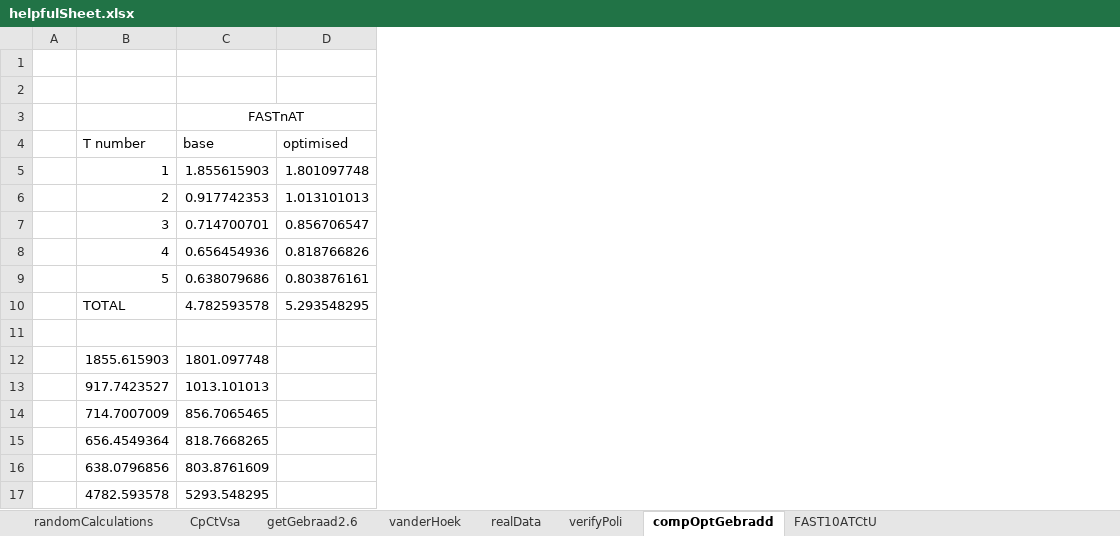
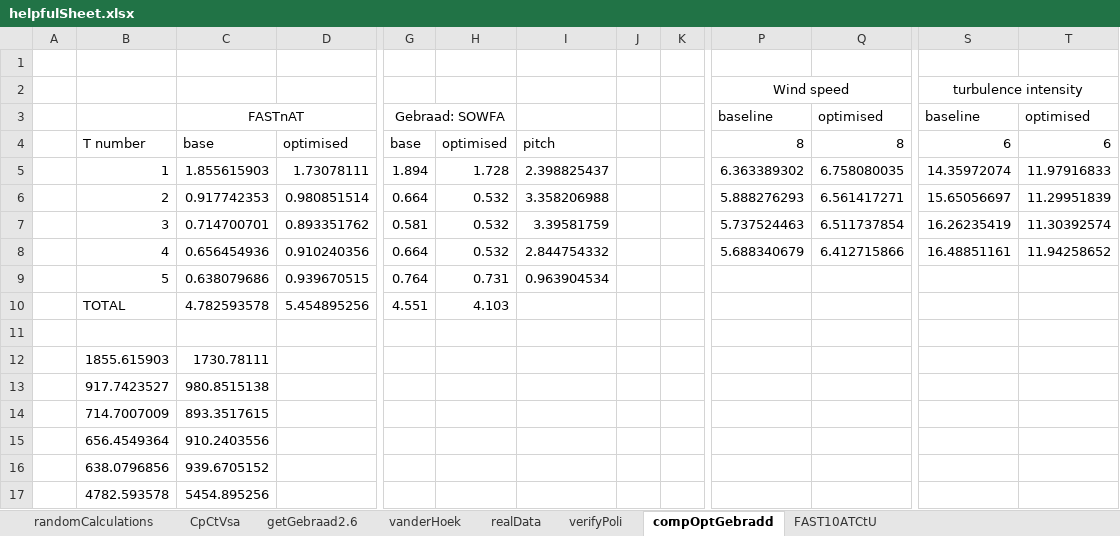
Before and after one commit to Allistor21/wind-farm-control-thesis, an Excel workbook: helpfulSheet.xlsx, sheet compOptGebradd, drawn as a sheet; only a part is shown, gaps mark what is left out; values as stored, in another font and other column widths than the file's, no borders; charts and pictures not drawn; removed rows and columns are numbered as before the commit, all else as after; rows hold the shown columns only; the diff covers the shown part only; the diff names each change by its address in the sheet, - before the commit and + after, or states it on an @@ line.

Commit message:
Made changes to wake model, it now considers near wake and turbines not operating for wind speed lower than cut-in speed

```diff
--- a/helpfulSheet.xlsx (sheet compOptGebradd)
+++ b/helpfulSheet.xlsx (sheet compOptGebradd)
-column D, rows 4-10: optimised | 1.801097748 | 1.013101013 | 0.856706547 | 0.818766826 | 0.803876161 | 5.293548295
+column D, rows 4-10: optimised | 1.73078111 | 0.980851514 | 0.893351762 | 0.910240356 | 0.939670515 | 5.454895256
+column G, rows 3-10: Gebraad: SOWFA | base | 1.894 | 0.664 | 0.581 | 0.664 | 0.764 | 4.551
+column H, rows 4-10: optimised | 1.728 | 0.532 | 0.532 | 0.532 | 0.731 | 4.103
+column I, rows 4-9: pitch | 2.398825437 | 3.358206988 | 3.39581759 | 2.844754332 | 0.963904534
+column J, empty
+column K, empty
+column P, rows 2-8: Wind speed | baseline | 8 | 6.363389302 | 5.888276293 | 5.737524463 | 5.688340679
+column Q, rows 3-8: optimised | 8 | 6.758080035 | 6.561417271 | 6.511737854 | 6.412715866
+column S, rows 2-8: turbulence intensity | baseline | 6 | 14.35972074 | 15.65056697 | 16.26235419 | 16.48851161
+column T, rows 3-8: optimised | 6 | 11.97916833 | 11.29951839 | 11.30392574 | 11.94258652
-row 2: (empty)
+row 2:  |  |  |  |  |  |  |  |  | Wind speed |  | turbulence intensity
-C12: 1801.097748
+C12: 1730.78111
-C13: 1013.101013
+C13: 980.8515138
-C14: 856.7065465
+C14: 893.3517615
-C15: 818.7668265
+C15: 910.2403556
-C16: 803.8761609
+C16: 939.6705152
-C17: 5293.548295
+C17: 5454.895256
```
Also changed, not shown: 5 added columns elsewhere in this sheet, charts or pictures, 19 other files.
